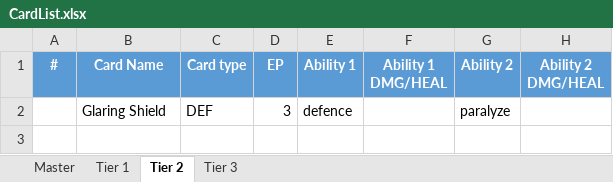
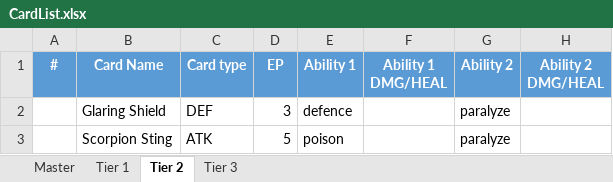
Before and after one commit to Higure27/Grimoire, an Excel workbook: Game Design/CardList.xlsx, sheet Tier 2, drawn as a sheet; values as stored, in another font and other column widths than the file's, no borders; the diff names each change by its address in the sheet, - before the commit and + after, or states it on an @@ line.

Commit message:
Card List

```diff
--- a/Game Design/CardList.xlsx (sheet Tier 2)
+++ b/Game Design/CardList.xlsx (sheet Tier 2)
+row 3:  | Scorpion Sting | ATK | 5 | poison |  | paralyze
```
